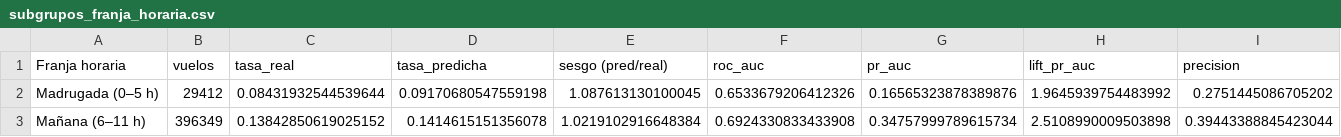
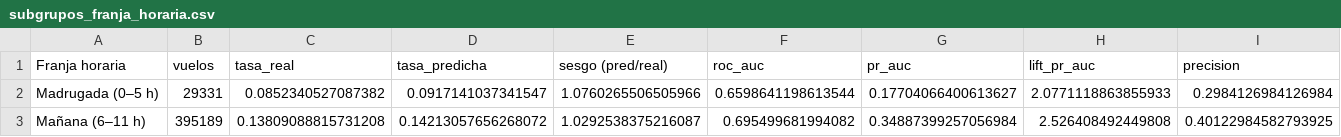
Before and after one commit to Jeronimo1303/Missed-Flight-Risk-Percentage-Analysis-US, a CSV file: dashboard/data/modelo/subgrupos_franja_horaria.csv, drawn as a sheet; only a part is shown; the diff covers the shown part only; the diff names each change by its address in the sheet, - before the commit and + after, or states it on an @@ line.

```diff
--- a/dashboard/data/modelo/subgrupos_franja_horaria.csv
+++ b/dashboard/data/modelo/subgrupos_franja_horaria.csv
-B2 (vuelos): 29412
+B2 (vuelos): 29331
-C2 (tasa_real): 0.08431932544539644
+C2 (tasa_real): 0.0852340527087382
-D2 (tasa_predicha): 0.09170680547559198
+D2 (tasa_predicha): 0.0917141037341547
-E2 (sesgo (pred/real)): 1.087613130100045
+E2 (sesgo (pred/real)): 1.0760265506505966
-F2 (roc_auc): 0.6533679206412326
+F2 (roc_auc): 0.6598641198613544
-G2 (pr_auc): 0.16565323878389876
+G2 (pr_auc): 0.17704066400613627
-H2 (lift_pr_auc): 1.9645939754483992
+H2 (lift_pr_auc): 2.0771118863855933
-I2 (precision): 0.2751445086705202
+I2 (precision): 0.2984126984126984
-B3 (vuelos): 396349
+B3 (vuelos): 395189
-C3 (tasa_real): 0.13842850619025152
+C3 (tasa_real): 0.13809088815731208
-D3 (tasa_predicha): 0.1414615151356078
+D3 (tasa_predicha): 0.14213057656268072
-E3 (sesgo (pred/real)): 1.0219102916648384
+E3 (sesgo (pred/real)): 1.0292538375216087
-F3 (roc_auc): 0.6924330833433908
+F3 (roc_auc): 0.695499681994082
-G3 (pr_auc): 0.34757999789615734
+G3 (pr_auc): 0.34887399257056984
-H3 (lift_pr_auc): 2.5108990009503898
+H3 (lift_pr_auc): 2.526408492449808
-I3 (precision): 0.39443388845423044
+I3 (precision): 0.40122984582793925
```
Also changed, not shown: 32 edited cells elsewhere in this file, dashboard/data/modelo/comparison_alert_budget.csv, dashboard/data/modelo/model_comparison_full.csv, 11 other files.
